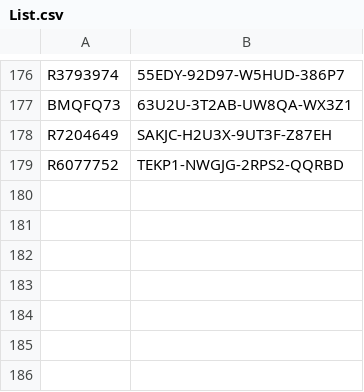
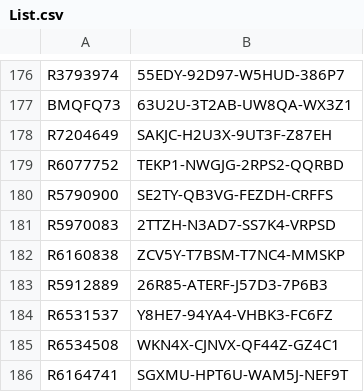
Before and after one commit to balsmr/Test, a CSV file: List.csv, drawn as a sheet; only a part is shown, gaps mark what is left out; the diff names each change by its address in the sheet, - before the commit and + after, or states it on an @@ line.

Commit message:
Update List.csv

```diff
--- a/List.csv
+++ b/List.csv
+row 180: R5790900 | SE2TY-QB3VG-FEZDH-CRFFS
+row 181: R5970083 | 2TTZH-N3AD7-SS7K4-VRPSD
+row 182: R6160838 | ZCV5Y-T7BSM-T7NC4-MMSKP
+row 183: R5912889 | 26R85-ATERF-J57D3-7P6B3
+row 184: R6531537 | Y8HE7-94YA4-VHBK3-FC6FZ
+row 185: R6534508 | WKN4X-CJNVX-QF44Z-GZ4C1
+row 186: R6164741 | SGXMU-HPT6U-WAM5J-NEF9T
```
